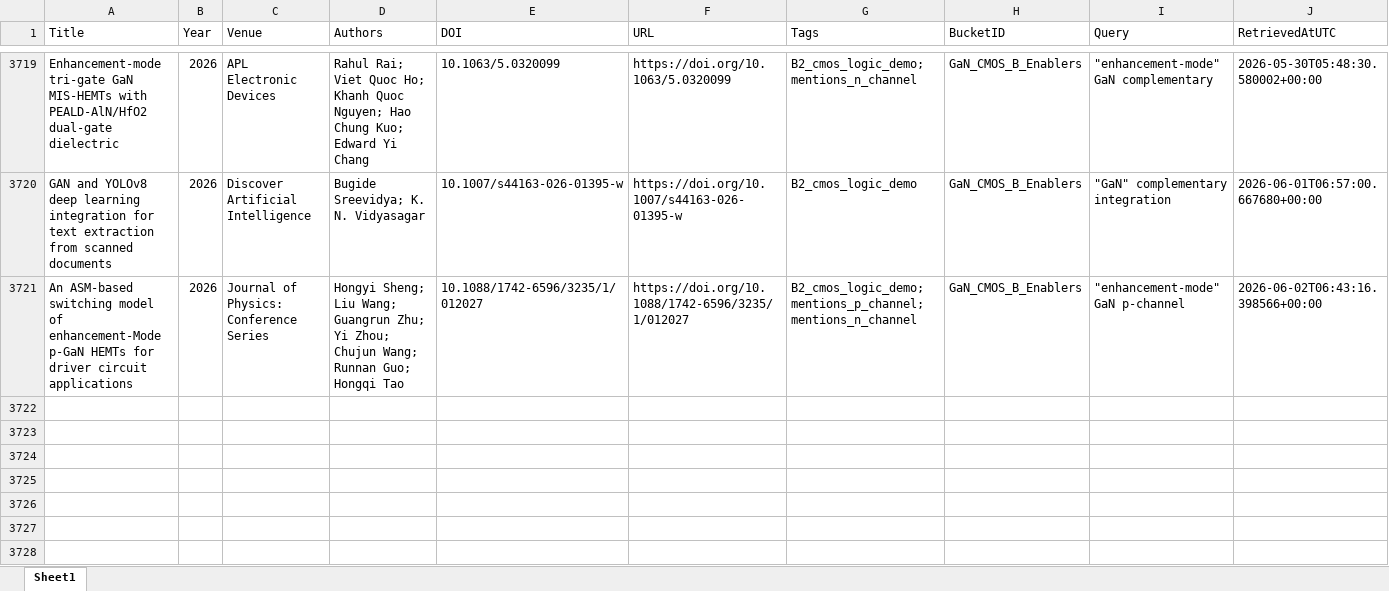
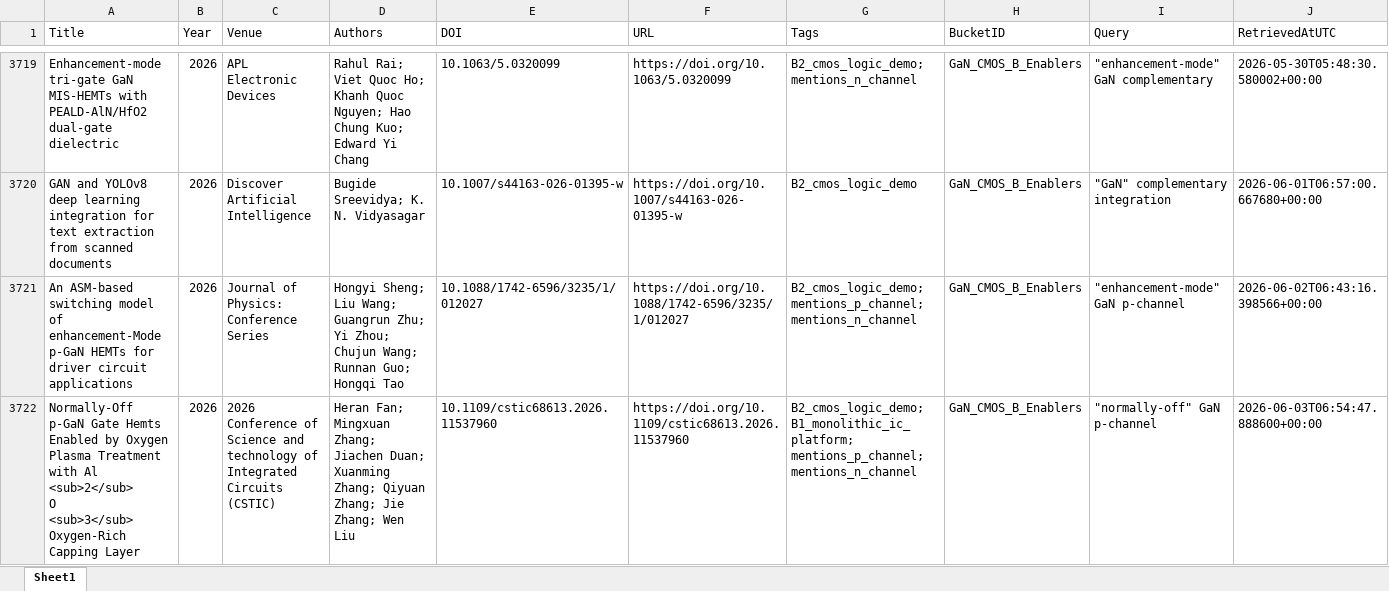
Before and after one commit to kainlulow/IKD_GaN_Project, an Excel workbook: 02_reports/node_b/NodeB_HighConfidence.xlsx, sheet Sheet1, drawn as a sheet; only a part is shown, gaps mark what is left out; values as stored, in another font and other column widths than the file's, no borders; rows hold the shown columns only; ↵ is a line break in a cell; the diff names each change by its address in the sheet, - before the commit and + after, or states it on an @@ line.

```diff
--- a/02_reports/node_b/NodeB_HighConfidence.xlsx (sheet Sheet1)
+++ b/02_reports/node_b/NodeB_HighConfidence.xlsx (sheet Sheet1)
+row 3722: Normally-Off p-GaN Gate Hemts Enabled by Oxygen Plasma Treatment with Al ↵ <sub>2</sub> ↵ O ↵ <sub>3</sub> ↵ Oxygen-Rich Capping Layer | 2026 | 2026 Conference of Science and technology of Integrated Circuits (CSTIC) | Heran Fan; Mingxuan Zhang; Jiachen Duan; Xuanming Zhang; Qiyuan Zhang; Jie Zhang; Wen Liu | 10.1109/cstic68613.2026.11537960 | https://doi.org/10.1109/cstic68613.2026.11537960 | B2_cmos_logic_demo; B1_monolithic_ic_platform; mentions_p_channel; mentions_n_channel | GaN_CMOS_B_Enablers | "normally-off" GaN p-channel | 2026-06-03T06:54:47.888600+00:00
```
Also changed, not shown: 01_literature/IKD_Literature_Master.xlsx, 01_literature/IKD_ReviewQueue.xlsx, 3 other files.
